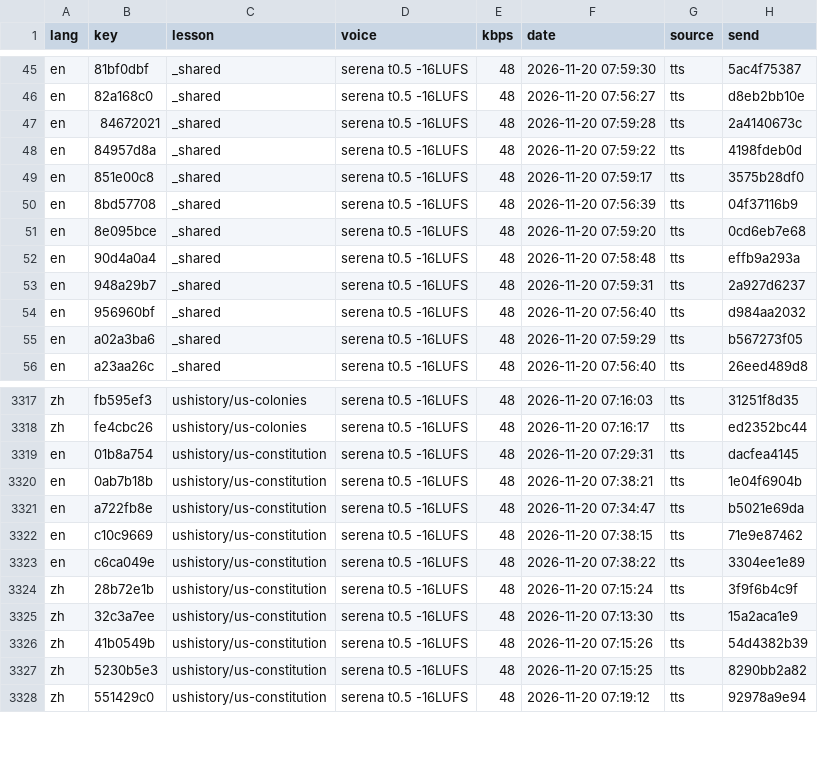
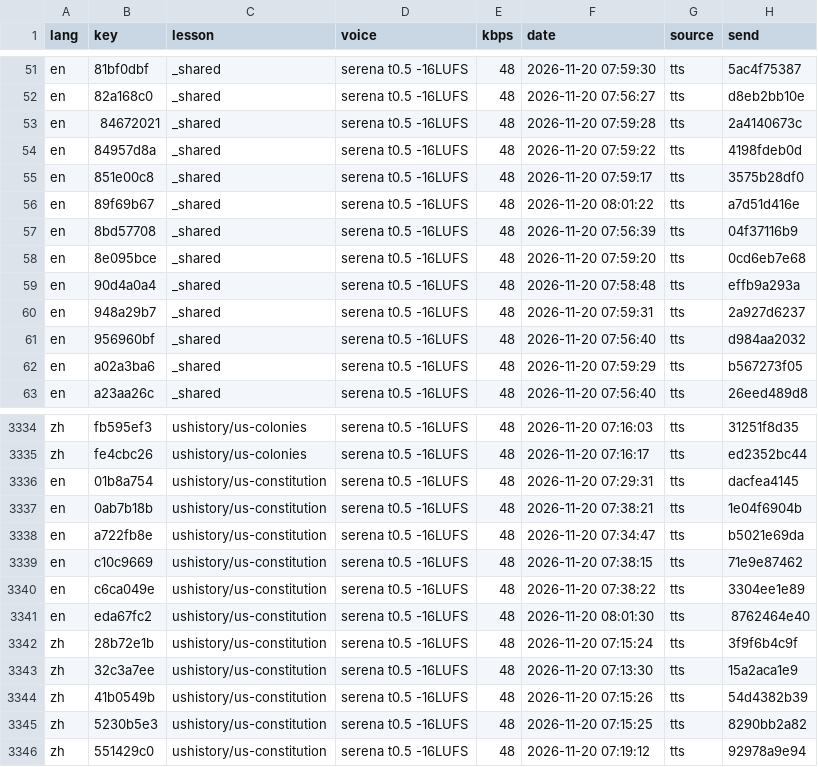
Before and after one commit to gladcolor/gc-audio-humanities, a TSV file: status/ledger.tsv, drawn as a sheet; only a part is shown, gaps mark what is left out; the diff covers the shown part only.

Commit message:
ushistory/us-constitution: read-aloud (run) - finished (19/19 serena)

```diff
--- a/status/ledger.tsv
+++ b/status/ledger.tsv
@@ -49,2 +55,3 @@ en	84957d8a	_shared	serena t0.5 -16LUFS	48	2026-11-20 07:59:22	tts	4198fdeb0d
 en	851e00c8	_shared	serena t0.5 -16LUFS	48	2026-11-20 07:59:17	tts	3575b28df0
+en	89f69b67	_shared	serena t0.5 -16LUFS	48	2026-11-20 08:01:22	tts	a7d51d416e
 en	8bd57708	_shared	serena t0.5 -16LUFS	48	2026-11-20 07:56:39	tts	04f37116b9
@@ -3323,2 +3340,3 @@ en	c10c9669	ushistory/us-constitution	serena t0.5 -16LUFS	48	2026-11-20 07:38:15
 en	c6ca049e	ushistory/us-constitution	serena t0.5 -16LUFS	48	2026-11-20 07:38:22	tts	3304ee1e89
+en	eda67fc2	ushistory/us-constitution	serena t0.5 -16LUFS	48	2026-11-20 08:01:30	tts	8762464e40
 zh	28b72e1b	ushistory/us-constitution	serena t0.5 -16LUFS	48	2026-11-20 07:15:24	tts	3f9f6b4c9f
```
Also changed, not shown: 16 added rows elsewhere in this file, 21 other files.
